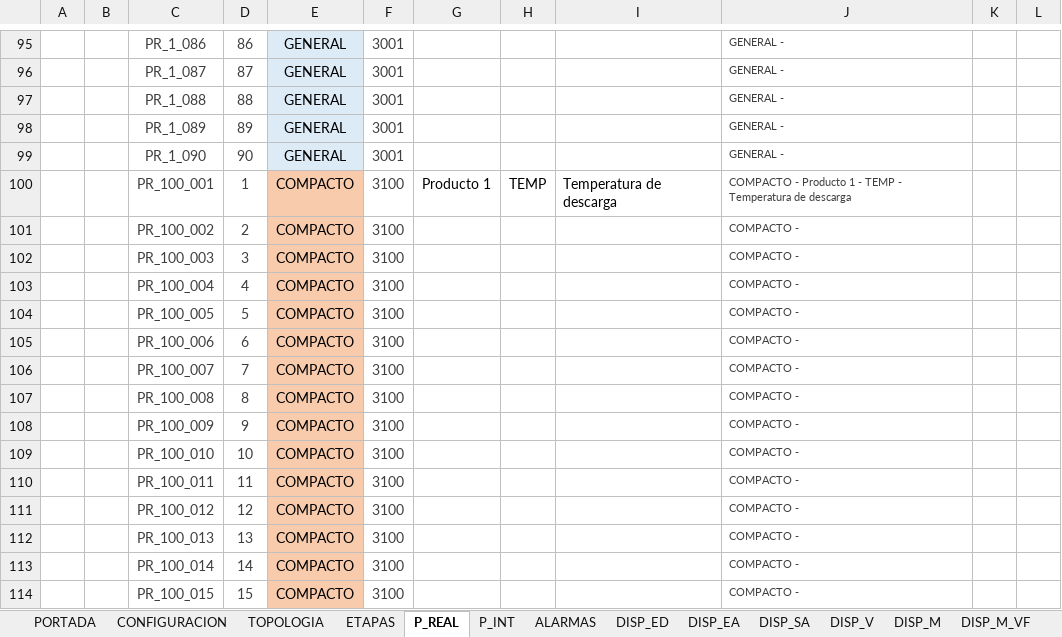
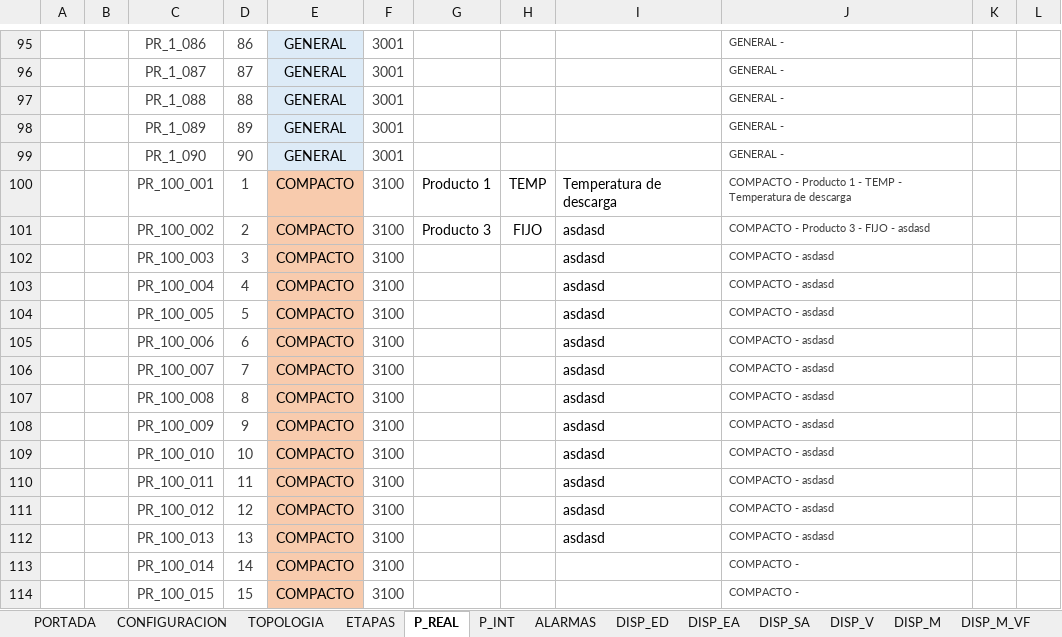
Before and after one commit to Aketzabarragues/ZC_ALM_UTILS, an Excel workbook: ZC_DefinicionProgramacion/Definicion_programacion.xlsm, sheet P_REAL, drawn as a sheet; only a part is shown, gaps mark what is left out; values as stored, in another font and other column widths than the file's, no borders; charts and pictures and conditional formats and table styles not drawn; the diff names each change by its address in the sheet, - before the commit and + after, or states it on an @@ line.

```diff
--- a/ZC_DefinicionProgramacion/Definicion_programacion.xlsm (sheet P_REAL)
+++ b/ZC_DefinicionProgramacion/Definicion_programacion.xlsm (sheet P_REAL)
-G101: (empty)
+G101: Producto 3
-H101: (empty)
+H101: FIJO
-I101:I112: (empty)
+I101:I112: asdasd
-J101: COMPACTO -
+J101: COMPACTO - Producto 3 - FIJO - asdasd
-J102:J112: COMPACTO -
+J102:J112: COMPACTO - asdasd
```
Also changed, not shown: sheet DISP_ED, sheet PORTADA, 4 other files.
